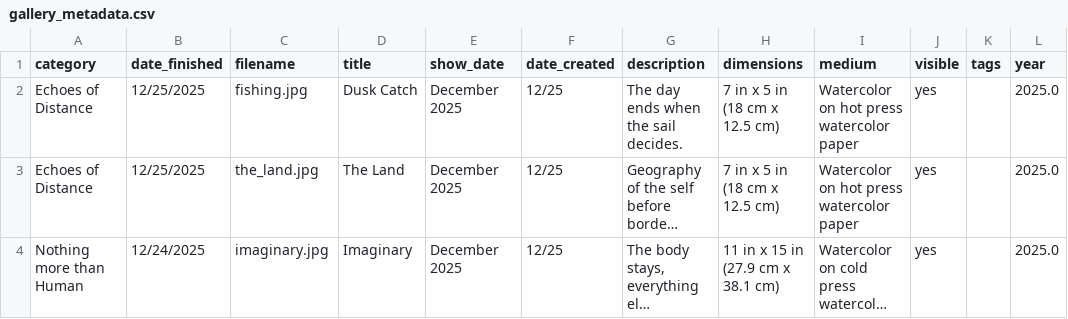
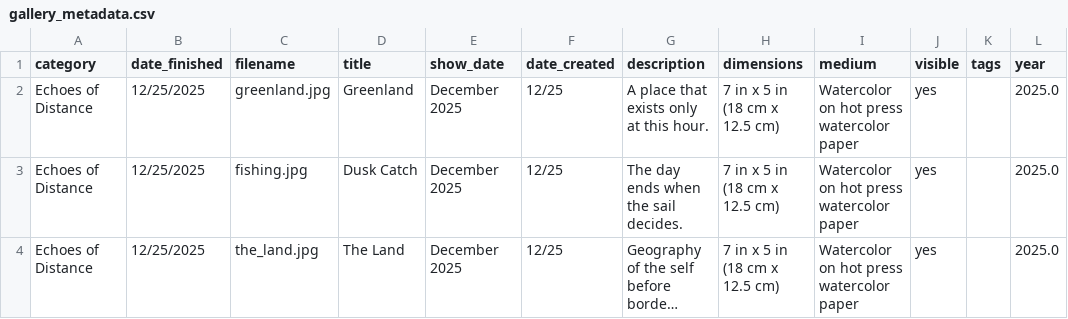
Before and after one commit to aparfenen/aparfenen-art, a CSV file: gallery_metadata.csv, drawn as a sheet; only a part is shown; the shorter side is filled out with more unchanged rows; long unchanged cells end in …; the diff names each change by its address in the sheet, - before the commit and + after, or states it on an @@ line.

Commit message:
gallery update - 4

```diff
--- a/gallery_metadata.csv
+++ b/gallery_metadata.csv
+row 2: Echoes of Distance | 12/25/2025 | greenland.jpg | Greenland | December 2025 | 12/25 | A place that exists only at this hour. | 7 in x 5 in (18 cm x 12.5 cm) | Watercolor on hot press watercolor paper | yes |  | 2025.0
```
Also changed, not shown: 4 other files.
